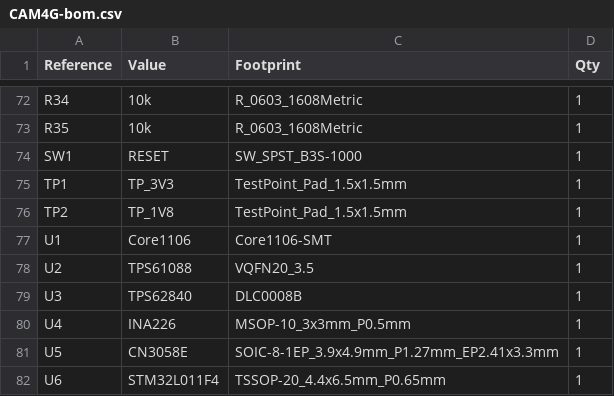
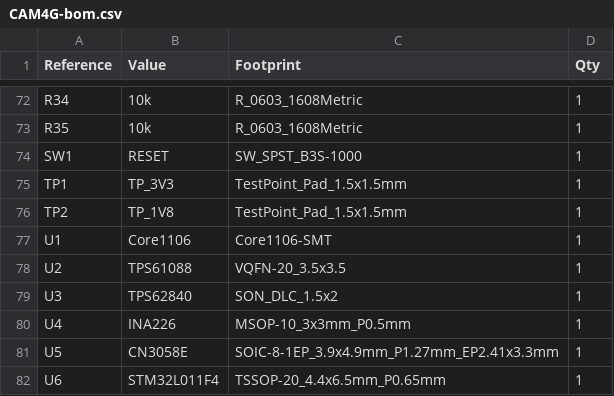
Before and after one commit to xuanvuong1702/camera-4G, a CSV file: hardware/kicad/CAM4G/CAM4G-bom.csv, drawn as a sheet; only a part is shown, gaps mark what is left out.

```diff
--- a/hardware/kicad/CAM4G/CAM4G-bom.csv
+++ b/hardware/kicad/CAM4G/CAM4G-bom.csv
@@ -77,4 +77,4 @@ TP2,TP_1V8,TestPoint_Pad_1.5x1.5mm,1
 U1,Core1106,Core1106-SMT,1
-U2,TPS61088,VQFN20_3.5,1
-U3,TPS62840,DLC0008B,1
+U2,TPS61088,VQFN-20_3.5x3.5,1
+U3,TPS62840,SON_DLC_1.5x2,1
 U4,INA226,MSOP-10_3x3mm_P0.5mm,1
```
Also changed, not shown: hardware/kicad/CAM4G/CAM4G-cpl.csv, 36 other files.
